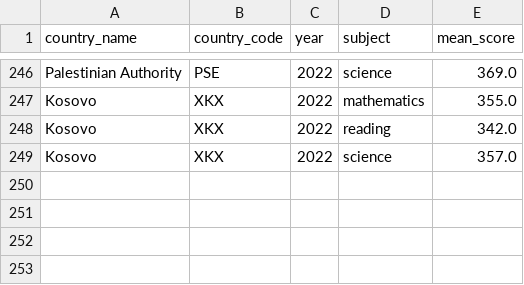
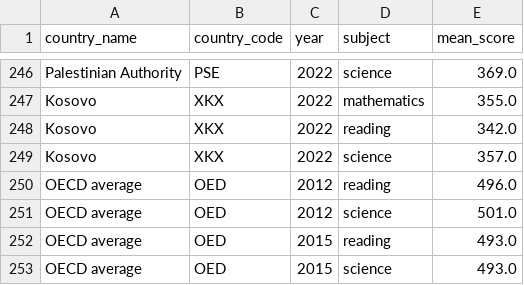
Before and after one commit to Iisakkahkonen/finnish-data-dashboard, a CSV file: data-pipeline/raw/pisa-2022-and-oecd-averages.csv, drawn as a sheet; only a part is shown, gaps mark what is left out.

```diff
--- a/data-pipeline/raw/pisa-2022-and-oecd-averages.csv
+++ b/data-pipeline/raw/pisa-2022-and-oecd-averages.csv
@@ -249 +249,5 @@ Kosovo,XKX,2022,reading,342.0
 Kosovo,XKX,2022,science,357.0
+OECD average,OED,2012,reading,496.0
+OECD average,OED,2012,science,501.0
+OECD average,OED,2015,reading,493.0
+OECD average,OED,2015,science,493.0
```
